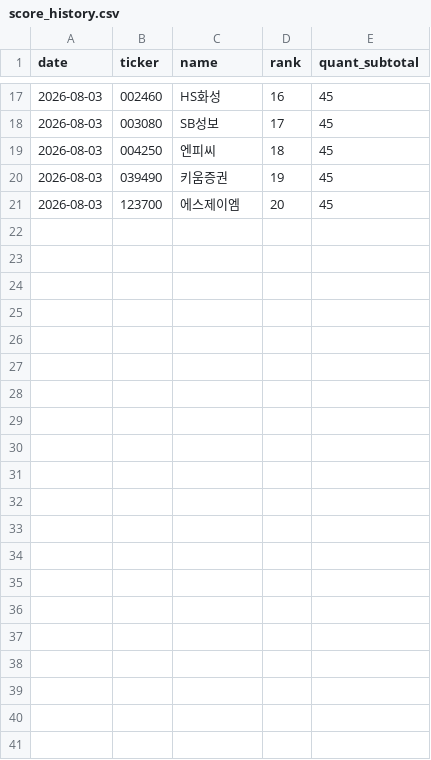
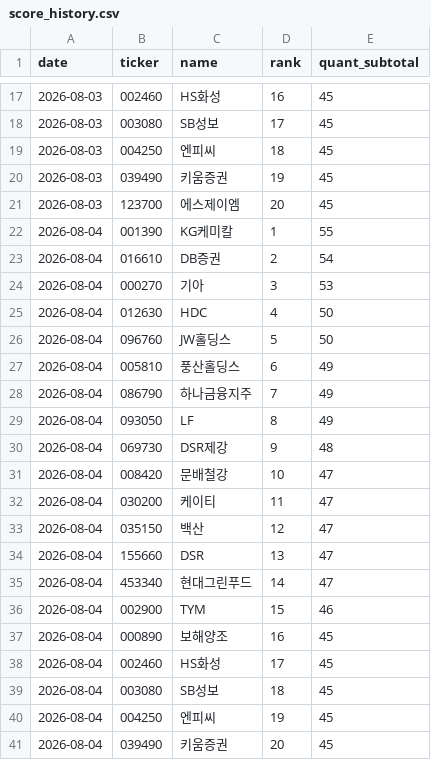
Before and after one commit to 5joon2/kospi-dividend-screener, a CSV file: data/score_history.csv, drawn as a sheet; only a part is shown, gaps mark what is left out; the diff names each change by its address in the sheet, - before the commit and + after, or states it on an @@ line.

```diff
--- a/data/score_history.csv
+++ b/data/score_history.csv
+row 22: 2026-08-04 | 001390 | KG케미칼 | 1 | 55
+row 23: 2026-08-04 | 016610 | DB증권 | 2 | 54
+row 24: 2026-08-04 | 000270 | 기아 | 3 | 53
+row 25: 2026-08-04 | 012630 | HDC | 4 | 50
+row 26: 2026-08-04 | 096760 | JW홀딩스 | 5 | 50
+row 27: 2026-08-04 | 005810 | 풍산홀딩스 | 6 | 49
+row 28: 2026-08-04 | 086790 | 하나금융지주 | 7 | 49
+row 29: 2026-08-04 | 093050 | LF | 8 | 49
+row 30: 2026-08-04 | 069730 | DSR제강 | 9 | 48
+row 31: 2026-08-04 | 008420 | 문배철강 | 10 | 47
+row 32: 2026-08-04 | 030200 | 케이티 | 11 | 47
+row 33: 2026-08-04 | 035150 | 백산 | 12 | 47
+row 34: 2026-08-04 | 155660 | DSR | 13 | 47
+row 35: 2026-08-04 | 453340 | 현대그린푸드 | 14 | 47
+row 36: 2026-08-04 | 002900 | TYM | 15 | 46
+row 37: 2026-08-04 | 000890 | 보해양조 | 16 | 45
+row 38: 2026-08-04 | 002460 | HS화성 | 17 | 45
+row 39: 2026-08-04 | 003080 | SB성보 | 18 | 45
+row 40: 2026-08-04 | 004250 | 엔피씨 | 19 | 45
+row 41: 2026-08-04 | 039490 | 키움증권 | 20 | 45
```
Also changed, not shown: data/scores_quant.csv.
